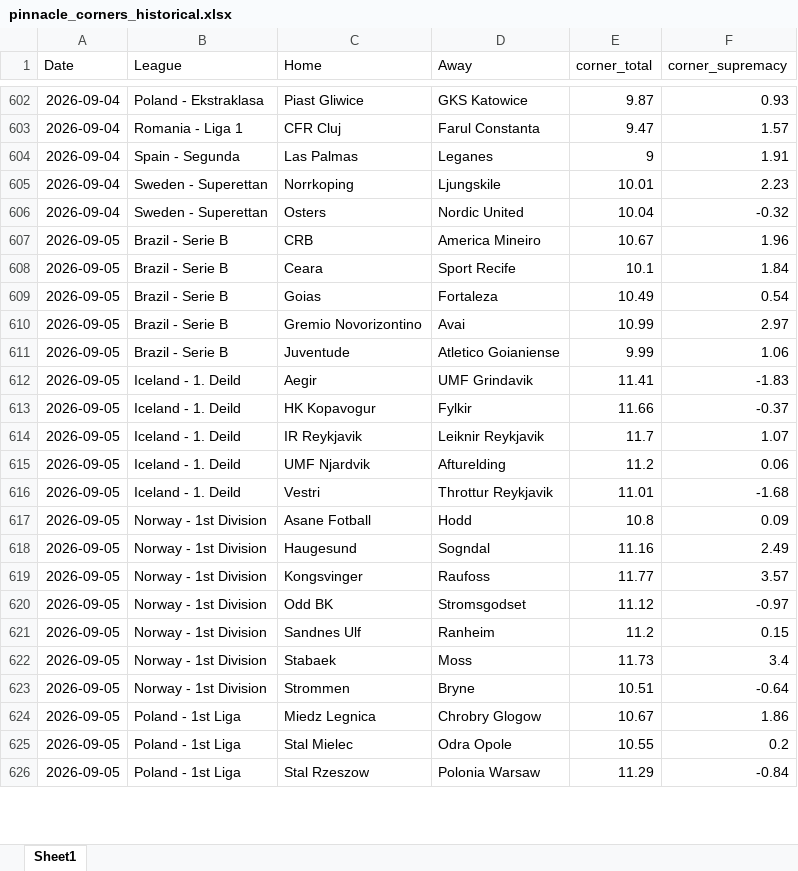
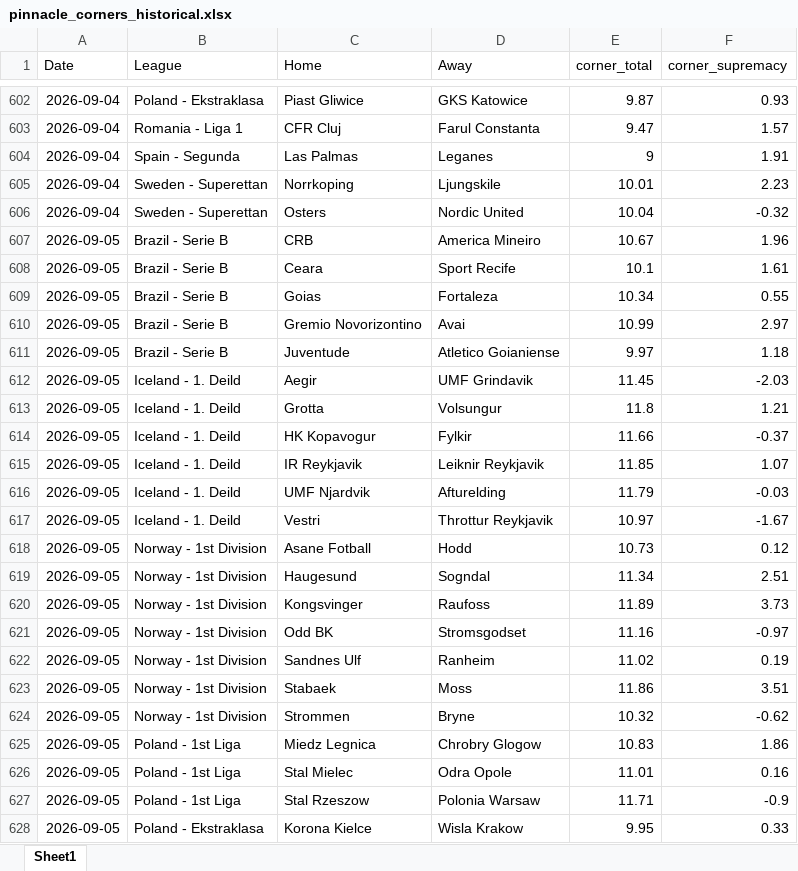
Before and after one commit to super-luke-chambers/pin_scraper, an Excel workbook: outputs/pinnacle_corners_historical.xlsx, sheet Sheet1, drawn as a sheet; only a part is shown, gaps mark what is left out; values as stored, in another font and other column widths than the file's, no borders; addresses are those after the commit; the diff covers the shown part only; the diff names each change by its address in the sheet, - before the commit and + after, or states it on an @@ line.

```diff
--- a/outputs/pinnacle_corners_historical.xlsx (sheet Sheet1)
+++ b/outputs/pinnacle_corners_historical.xlsx (sheet Sheet1)
-F608 (corner_supremacy): 1.84
+F608 (corner_supremacy): 1.61
-E609 (corner_total): 10.49
+E609 (corner_total): 10.34
-F609 (corner_supremacy): 0.54
+F609 (corner_supremacy): 0.55
-E611 (corner_total): 9.99
+E611 (corner_total): 9.97
-F611 (corner_supremacy): 1.06
+F611 (corner_supremacy): 1.18
-E612 (corner_total): 11.41
+E612 (corner_total): 11.45
-F612 (corner_supremacy): -1.83
+F612 (corner_supremacy): -2.03
+row 613: 2026-09-05 | Iceland - 1. Deild | Grotta | Volsungur | 11.8 | 1.21
-E615 (corner_total): 11.7
+E615 (corner_total): 11.85
-E616 (corner_total): 11.2
+E616 (corner_total): 11.79
-F616 (corner_supremacy): 0.06
+F616 (corner_supremacy): -0.03
-E617 (corner_total): 11.01
+E617 (corner_total): 10.97
-F617 (corner_supremacy): -1.68
+F617 (corner_supremacy): -1.67
-E618 (corner_total): 10.8
+E618 (corner_total): 10.73
-F618 (corner_supremacy): 0.09
+F618 (corner_supremacy): 0.12
-E619 (corner_total): 11.16
+E619 (corner_total): 11.34
-F619 (corner_supremacy): 2.49
+F619 (corner_supremacy): 2.51
-E620 (corner_total): 11.77
+E620 (corner_total): 11.89
-F620 (corner_supremacy): 3.57
+F620 (corner_supremacy): 3.73
-E621 (corner_total): 11.12
+E621 (corner_total): 11.16
-E622 (corner_total): 11.2
+E622 (corner_total): 11.02
-F622 (corner_supremacy): 0.15
+F622 (corner_supremacy): 0.19
-E623 (corner_total): 11.73
+E623 (corner_total): 11.86
-F623 (corner_supremacy): 3.4
+F623 (corner_supremacy): 3.51
-E624 (corner_total): 10.51
+E624 (corner_total): 10.32
-F624 (corner_supremacy): -0.64
+F624 (corner_supremacy): -0.62
-E625 (corner_total): 10.67
+E625 (corner_total): 10.83
-E626 (corner_total): 10.55
+E626 (corner_total): 11.01
-F626 (corner_supremacy): 0.2
+F626 (corner_supremacy): 0.16
-E627 (corner_total): 11.29
+E627 (corner_total): 11.71
-F627 (corner_supremacy): -0.84
+F627 (corner_supremacy): -0.9
+row 628: 2026-09-05 | Poland - Ekstraklasa | Korona Kielce | Wisla Krakow | 9.95 | 0.33
```
Also changed, not shown: 7 added rows and 23 edited cells elsewhere in this sheet, outputs/pinnacle_odds_data.xlsx, 2 other files.
